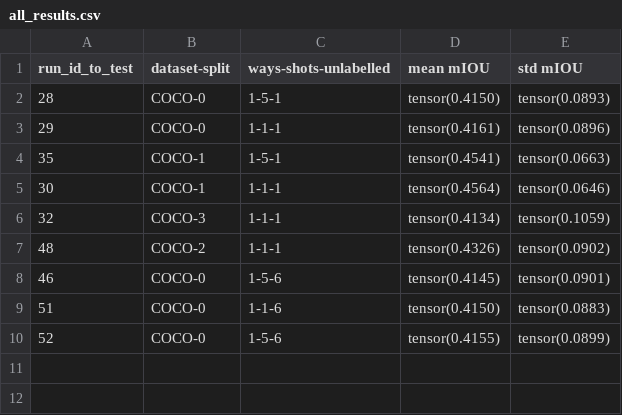
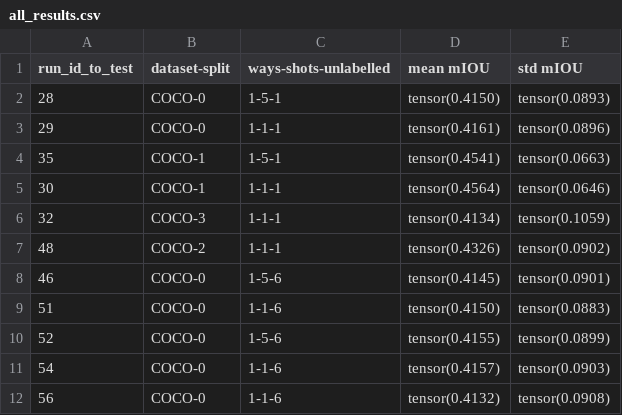
Before and after one commit to yuktimakhija/Pixel_GNN, a CSV file: semi-supervised/all_results.csv, drawn as a sheet; the diff names each change by its address in the sheet, - before the commit and + after, or states it on an @@ line.

```diff
--- a/semi-supervised/all_results.csv
+++ b/semi-supervised/all_results.csv
+row 11: 54 | COCO-0 | 1-1-6 | tensor(0.4157) | tensor(0.0903)
+row 12: 56 | COCO-0 | 1-1-6 | tensor(0.4132) | tensor(0.0908)
```
Also changed, not shown: semi-supervised/all_runs.csv, 19 other files.
